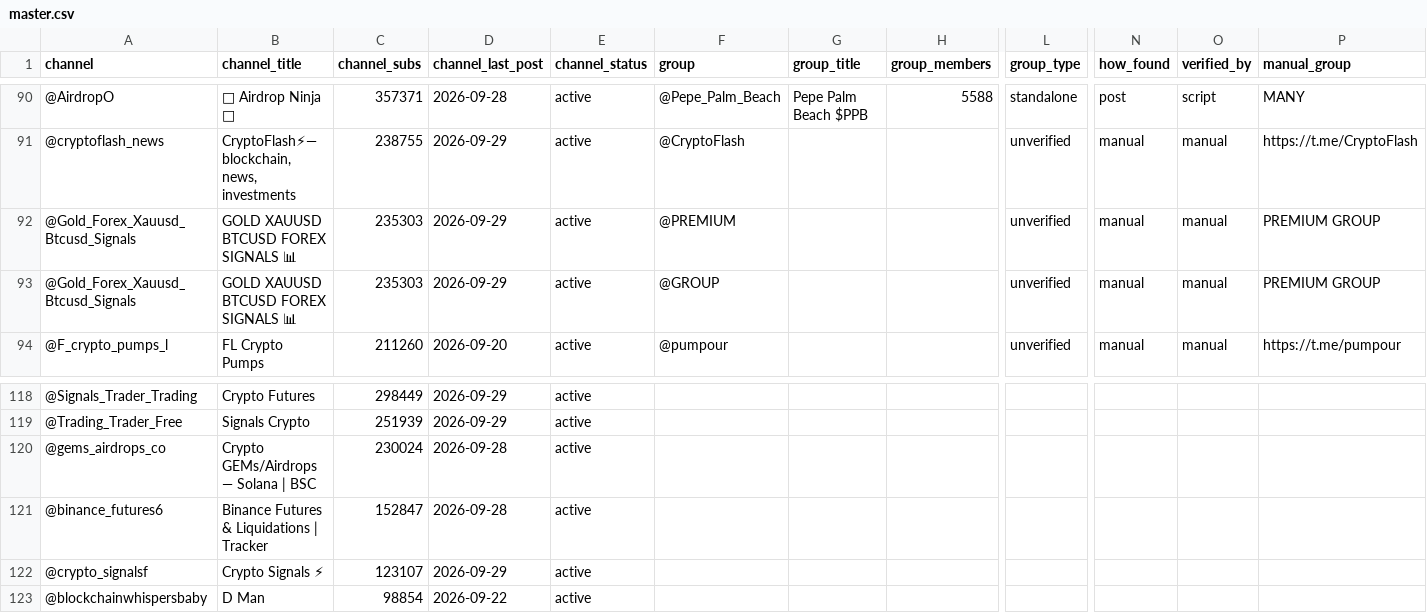
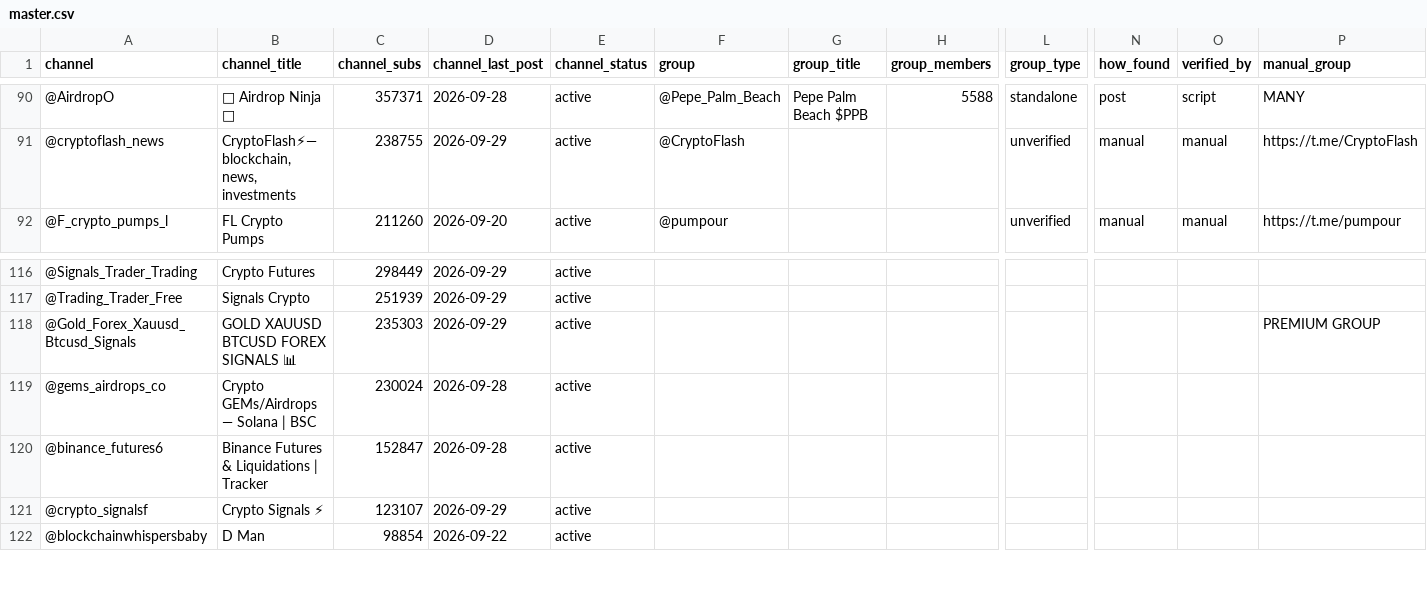
Before and after one commit to riccardo-000/seeing-inside-telegram-groups, a CSV file: data/interim/master.csv, drawn as a sheet; only a part is shown, gaps mark what is left out; removed rows and columns are numbered as before the commit, all else as after; rows hold the shown columns only; the diff names each change by its address in the sheet, - before the commit and + after, or states it on an @@ line.

```diff
--- a/data/interim/master.csv
+++ b/data/interim/master.csv
-row 92: @Gold_Forex_Xauusd_Btcusd_Signals | GOLD XAUUSD BTCUSD FOREX SIGNALS 📊 | 235303 | 2026-09-29 | active | @PREMIUM |  |  | unverified | manual | manual | PREMIUM GROUP
-row 93: @Gold_Forex_Xauusd_Btcusd_Signals | GOLD XAUUSD BTCUSD FOREX SIGNALS 📊 | 235303 | 2026-09-29 | active | @GROUP |  |  | unverified | manual | manual | PREMIUM GROUP
+row 118: @Gold_Forex_Xauusd_Btcusd_Signals | GOLD XAUUSD BTCUSD FOREX SIGNALS 📊 | 235303 | 2026-09-29 | active |  |  |  |  |  |  | PREMIUM GROUP
```
Also changed, not shown: 2 other files.
